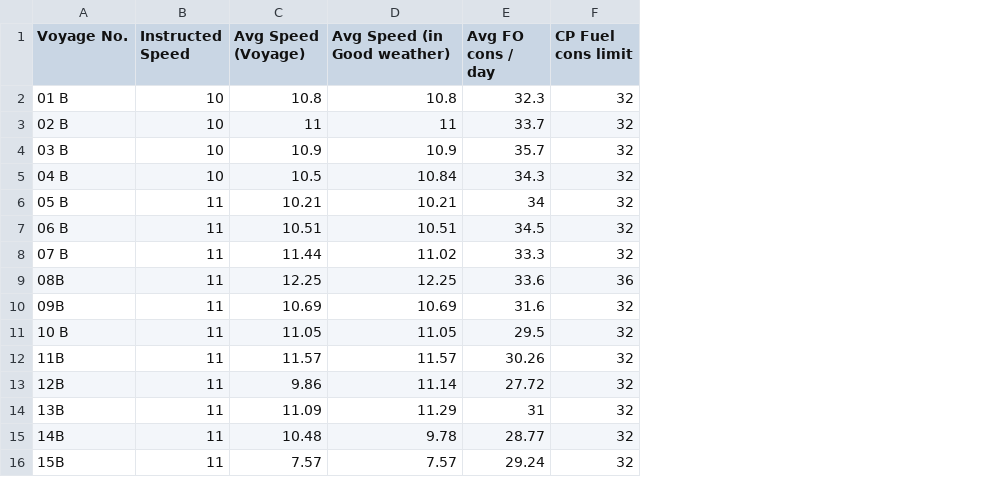
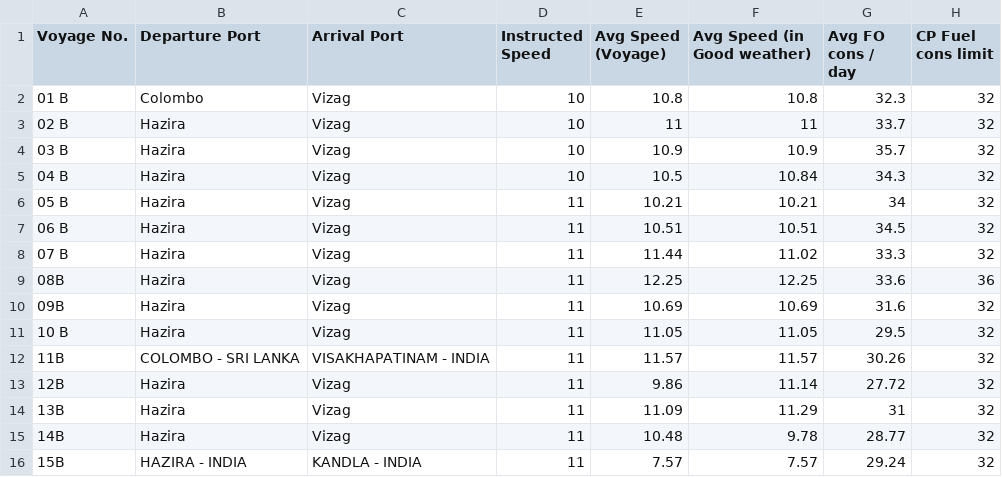
Before and after one commit to Yogi252000/GCL-SABARMATI, a CSV file: voyage 1.csv, drawn as a sheet; the diff names each change by its address in the sheet, - before the commit and + after, or states it on an @@ line.

Commit message:
Update voyage 1.csv

```diff
--- a/voyage 1.csv
+++ b/voyage 1.csv
+column B (Departure Port), rows 2-16: Colombo | Hazira | Hazira | Hazira | Hazira | Hazira | Hazira | Hazira | Hazira | Hazira | COLOMBO - SRI LANKA | Hazira | Hazira | Hazira | HAZIRA - INDIA
+column C (Arrival Port), rows 2-16: Vizag | Vizag | Vizag | Vizag | Vizag | Vizag | Vizag | Vizag | Vizag | Vizag | VISAKHAPATINAM - INDIA | Vizag | Vizag | Vizag | KANDLA - INDIA
```
